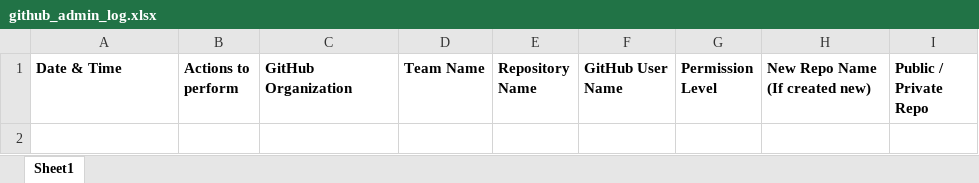
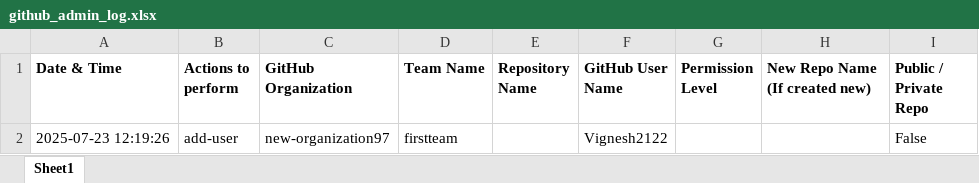
Before and after one commit to new-organization97/demo, an Excel workbook: logs/github_admin_log.xlsx, sheet Sheet1, drawn as a sheet; values as stored, in another font and other column widths than the file's, no borders; the diff names each change by its address in the sheet, - before the commit and + after, or states it on an @@ line.

```diff
--- a/logs/github_admin_log.xlsx (sheet Sheet1)
+++ b/logs/github_admin_log.xlsx (sheet Sheet1)
+row 2: 2025-07-23 12:19:26 | add-user | new-organization97 | firstteam |  | Vignesh2122 |  |  | False
```
